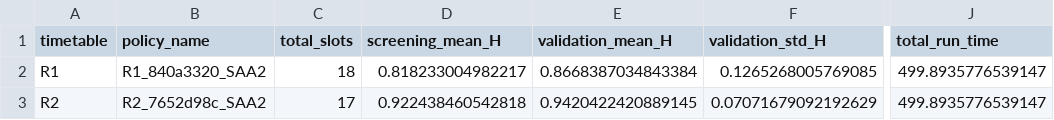
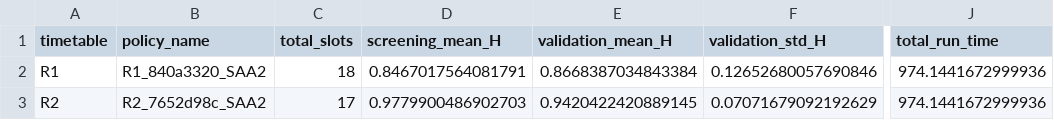
Before and after one commit to GraceXinyiWang/HospitalSimulation, a CSV file: SAA2_output_folder/summary.csv, drawn as a sheet; only a part is shown, gaps mark what is left out; the diff names each change by its address in the sheet, - before the commit and + after, or states it on an @@ line.

```diff
--- a/SAA2_output_folder/summary.csv
+++ b/SAA2_output_folder/summary.csv
-D2 (screening_mean_H): 0.818233004982217
+D2 (screening_mean_H): 0.8467017564081791
-F2 (validation_std_H): 0.1265268005769085
+F2 (validation_std_H): 0.12652680057690846
-J2:J3 (total_run_time): 499.8935776539147
+J2:J3 (total_run_time): 974.1441672999936
-D3 (screening_mean_H): 0.922438460542818
+D3 (screening_mean_H): 0.9779900486902703
```
Also changed, not shown: optimization_lin_stage2_outputs/r1_final_eval.csv, optimization_lin_stage2_outputs/r1_history.csv, 34 other files.
